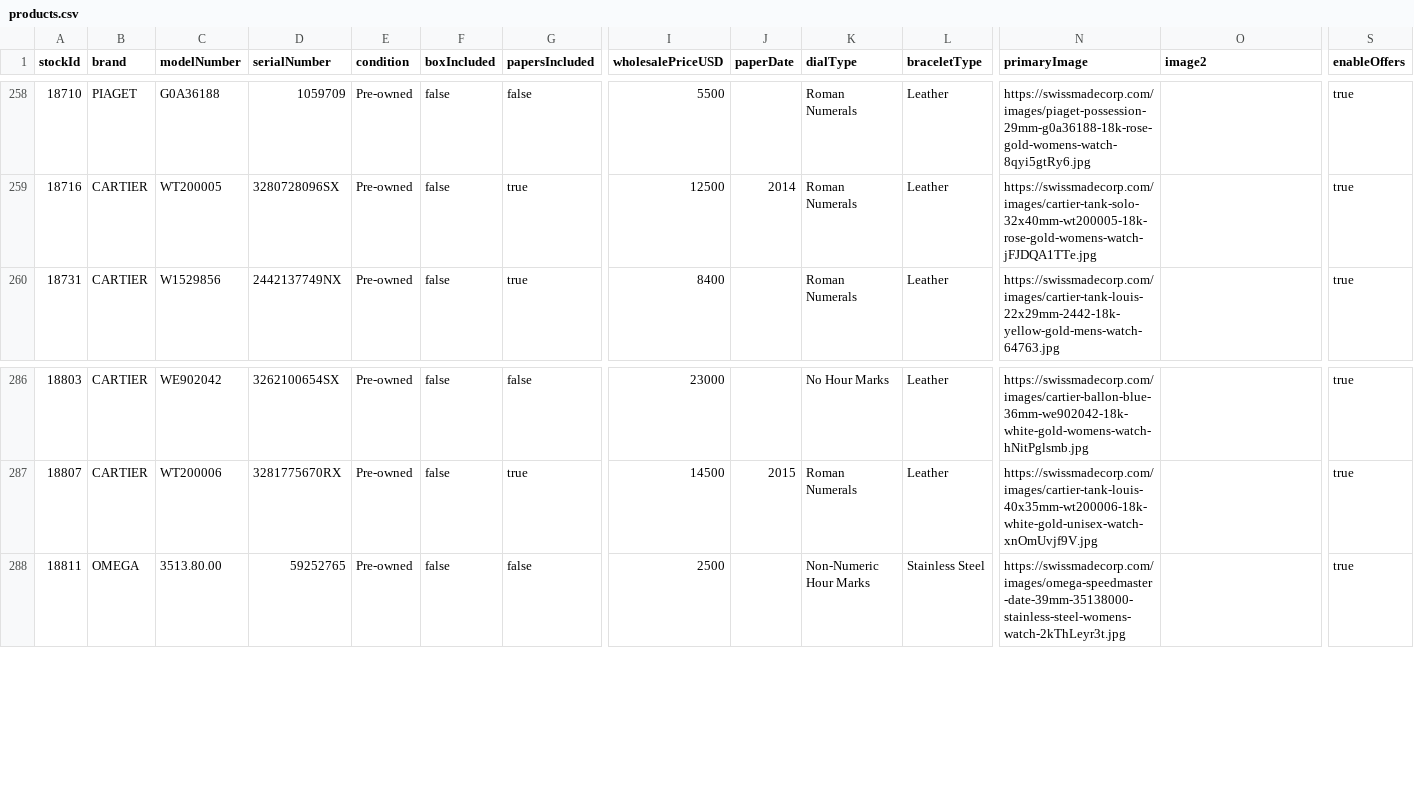
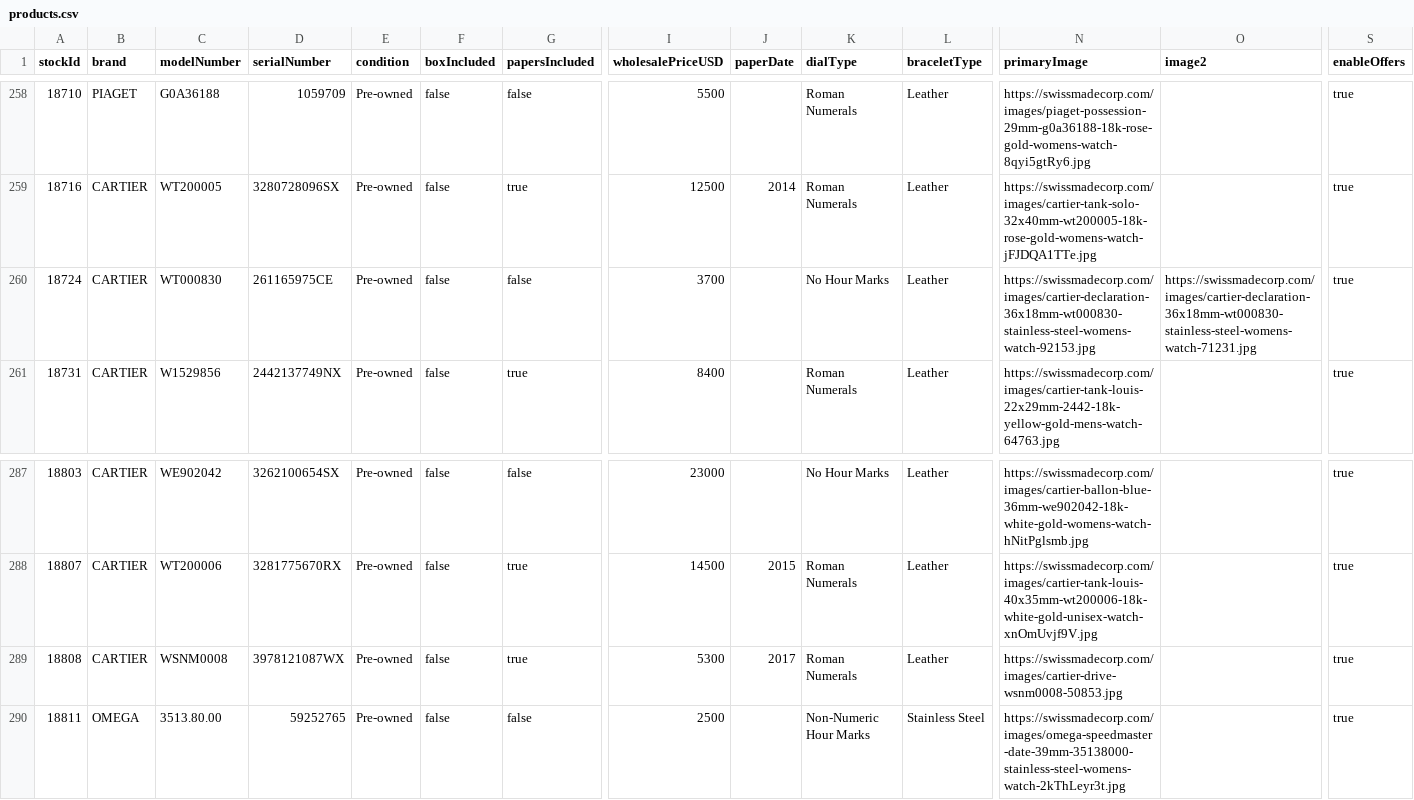
Before and after one commit to swissmadecorp/swissmadecorp-repo, a CSV file: public/uploads/products.csv, drawn as a sheet; only a part is shown, gaps mark what is left out; rows hold the shown columns only; the diff names each change by its address in the sheet, - before the commit and + after, or states it on an @@ line.

Commit message:
Auto-commit 2026-09-18 19:10

```diff
--- a/public/uploads/products.csv
+++ b/public/uploads/products.csv
+row 260: 18724 | CARTIER | WT000830 | 261165975CE | Pre-owned | false | false | 3700 |  | No Hour Marks | Leather | https://swissmadecorp.com/images/cartier-declaration-36x18mm-wt000830-stainless-steel-womens-watch-92153.jpg | https://swissmadecorp.com/images/cartier-declaration-36x18mm-wt000830-stainless-steel-womens-watch-71231.jpg | true
+row 289: 18808 | CARTIER | WSNM0008 | 3978121087WX | Pre-owned | false | true | 5300 | 2017 | Roman Numerals | Leather | https://swissmadecorp.com/images/cartier-drive-wsnm0008-50853.jpg |  | true
```
